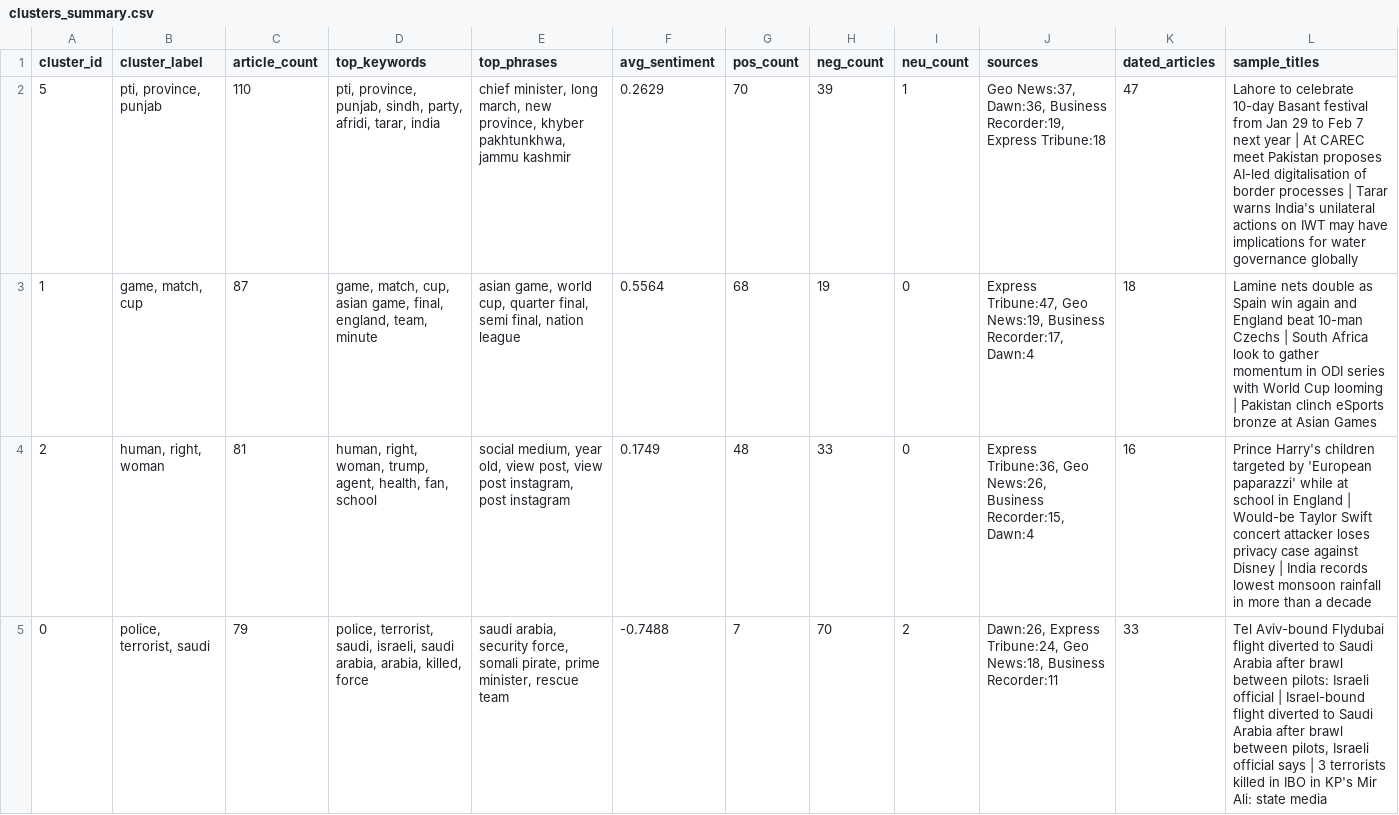
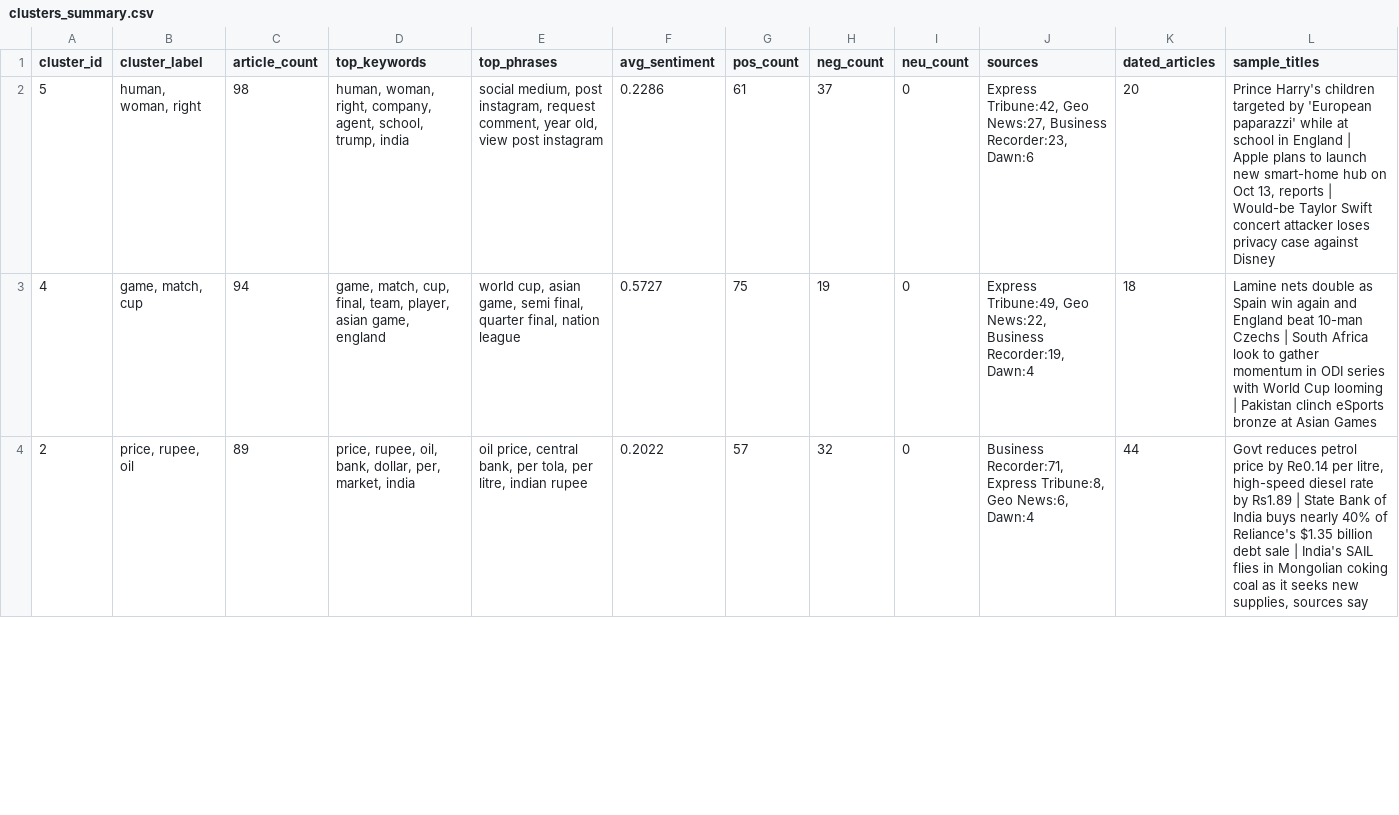
Before and after one commit to rayan-02/News-Sentinel, a CSV file: data/clusters_summary.csv, drawn as a sheet; only a part is shown; the diff covers the shown part only.

```diff
--- a/data/clusters_summary.csv
+++ b/data/clusters_summary.csv
@@ -1,5 +1,4 @@
 cluster_id,cluster_label,article_count,top_keywords,top_phrases,avg_sentiment,pos_count,neg_count,neu_count,sources,dated_articles,sample_titles
-5,"pti, province, punjab",110,"pti, province, punjab, sindh, party, afridi, tarar, india","chief minister, long march, new province, khyber pakhtunkhwa, jammu kashmir",0.2629,70,39,1,"Geo News:37, Dawn:36, Business Recorder:19, Express Tribune:18",47,Lahore to celebrate 10-day Basant festival from Jan 29 to Feb 7 next year | At CAREC meet Pakistan proposes AI-led digitalisation of border processes | Tarar warns India's unilateral actions on IWT may have implications for water governance globally
-1,"game, match, cup",87,"game, match, cup, asian game, final, england, team, minute","asian game, world cup, quarter final, semi final, nation league",0.5564,68,19,0,"Express Tribune:47, Geo News:19, Business Recorder:17, Dawn:4",18,Lamine nets double as Spain win again and England beat 10-man Czechs | South Africa look to gather momentum in ODI series with World Cup looming | Pakistan clinch eSports bronze at Asian Games
-2,"human, right, woman",81,"human, right, woman, trump, agent, health, fan, school","social medium, year old, view post, view post instagram, post instagram",0.1749,48,33,0,"Express Tribune:36, Geo News:26, Business Recorder:15, Dawn:4",16,Prince Harry's children targeted by 'European paparazzi' while at school in England | Would-be Taylor Swift concert attacker loses privacy case against Disney | India records lowest monsoon rainfall in more than a decade
-0,"police, terrorist, saudi",79,"police, terrorist, saudi, israeli, saudi arabia, arabia, killed, force","saudi arabia, security force, somali pirate, prime minister, rescue team",-0.7488,7,70,2,"Dawn:26, Express Tribune:24, Geo News:18, Business Recorder:11",33,"Tel Aviv-bound Flydubai flight diverted to Saudi Arabia after brawl between pilots: Israeli official | Israel-bound flight diverted to Saudi Arabia after brawl between pilots, Israeli official says | 3 terrorists killed in IBO in KP's Mir Ali: state media"
+5,"human, woman, right",98,"human, woman, right, company, agent, school, trump, india","social medium, post instagram, request comment, year old, view post instagram",0.2286,61,37,0,"Express Tribune:42, Geo News:27, Business Recorder:23, Dawn:6",20,"Prince Harry's children targeted by 'European paparazzi' while at school in England | Apple plans to launch new smart-home hub on Oct 13, reports | Would-be Taylor Swift concert attacker loses privacy case against Disney"
+4,"game, match, cup",94,"game, match, cup, final, team, player, asian game, england","world cup, asian game, semi final, quarter final, nation league",0.5727,75,19,0,"Express Tribune:49, Geo News:22, Business Recorder:19, Dawn:4",18,Lamine nets double as Spain win again and England beat 10-man Czechs | South Africa look to gather momentum in ODI series with World Cup looming | Pakistan clinch eSports bronze at Asian Games
+2,"price, rupee, oil",89,"price, rupee, oil, bank, dollar, per, market, india","oil price, central bank, per tola, per litre, indian rupee",0.2022,57,32,0,"Business Recorder:71, Express Tribune:8, Geo News:6, Dawn:4",44,"Govt reduces petrol price by Re0.14 per litre, high-speed diesel rate by Rs1.89 | State Bank of India buys nearly 40% of Reliance's $1.35 billion debt sale | India's SAIL flies in Mongolian coking coal as it seeks new supplies, sources say"
```
Also changed, not shown: 2 added rows, 1 removed row and 30 edited cells elsewhere in this file, data/emerging_signals.csv, data/source_analysis.csv, 35 other files.
